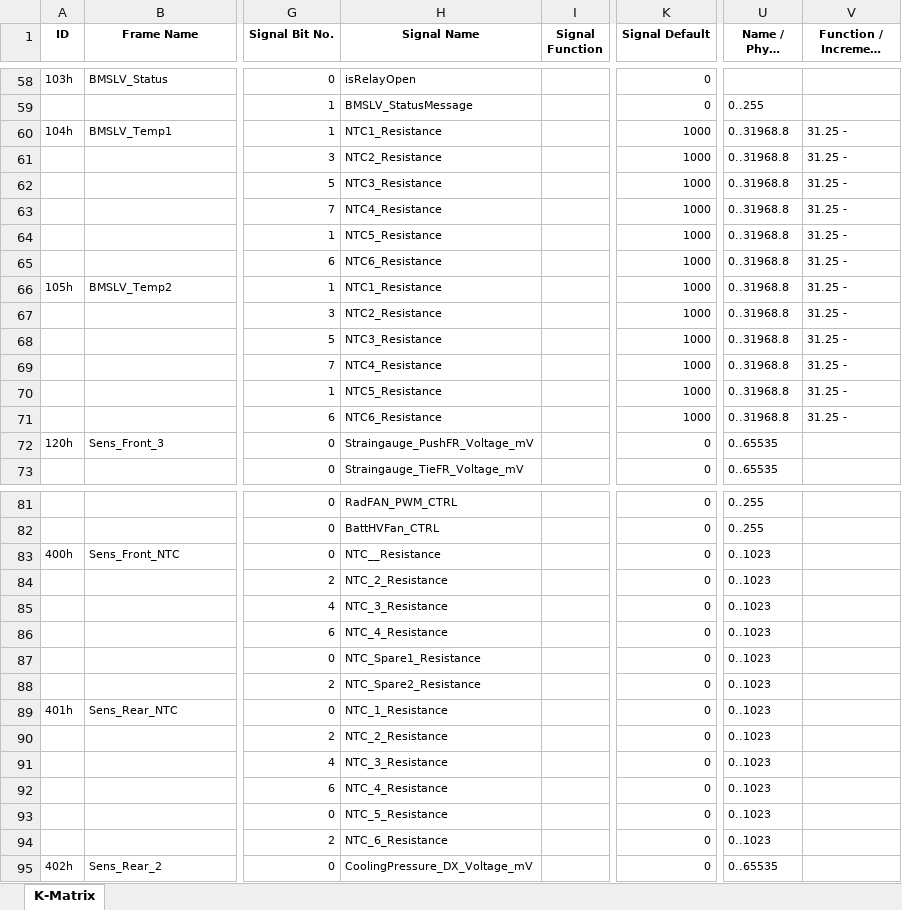
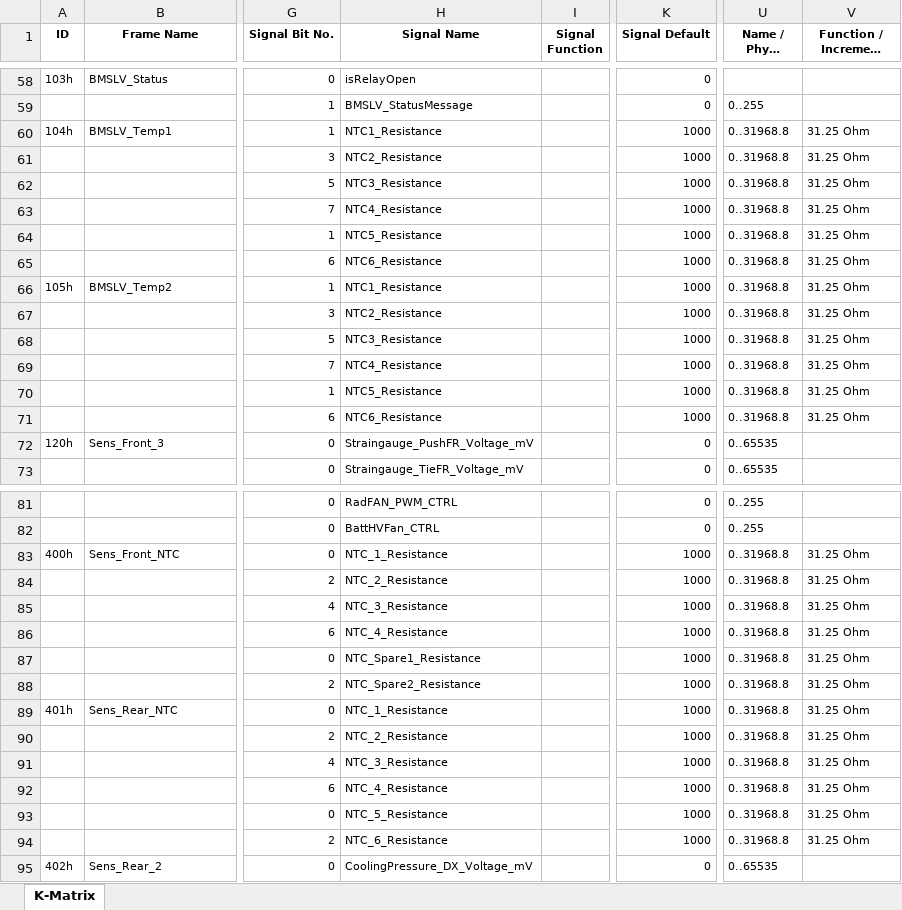
Before and after one commit to squadracorsepolito/SCan, an Excel workbook: SC22EVO/artifacts/MCB.xlsx, sheet K-Matrix, drawn as a sheet; only a part is shown, gaps mark what is left out; long unchanged cells end in …; values as stored, in another font and other column widths than the file's, no borders; the diff names each change by its address in the sheet, - before the commit and + after, or states it on an @@ line.

```diff
--- a/SC22EVO/artifacts/MCB.xlsx (sheet K-Matrix)
+++ b/SC22EVO/artifacts/MCB.xlsx (sheet K-Matrix)
-V60:V71 (Function / Increment Unit): 31.25 -
+V60:V71 (Function / Increment Unit): 31.25 Ohm
-H83 (Signal Name): NTC__Resistance
+H83 (Signal Name): NTC_1_Resistance
-K83:K94 (Signal Default): 0
+K83:K94 (Signal Default): 1000
-U83:U94 (Name / Phys. Range): 0..1023
+U83:U94 (Name / Phys. Range): 0..31968.8
-V83:V94 (Function / Increment Unit): (empty)
+V83:V94 (Function / Increment Unit): 31.25 Ohm
```
Also changed, not shown: 5 other files.
